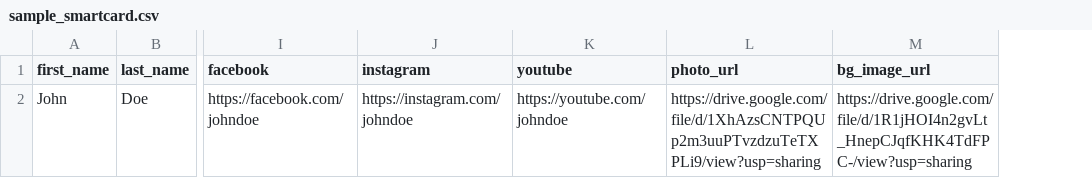
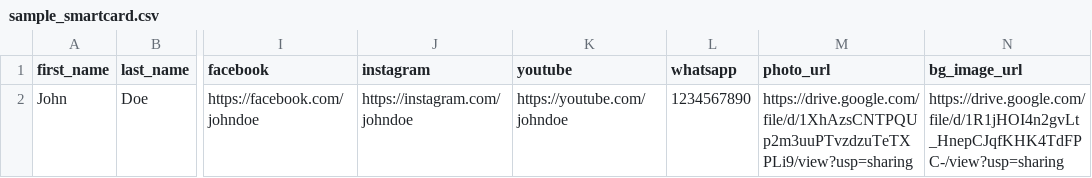
Before and after one commit to bhavya2327/QR-Generator, a CSV file: sample_smartcard.csv, drawn as a sheet; only a part is shown, gaps mark what is left out; the diff names each change by its address in the sheet, - before the commit and + after, or states it on an @@ line.

```diff
--- a/sample_smartcard.csv
+++ b/sample_smartcard.csv
+column L (whatsapp), row 2: 1234567890
```
Also changed, not shown: 23 other files.
